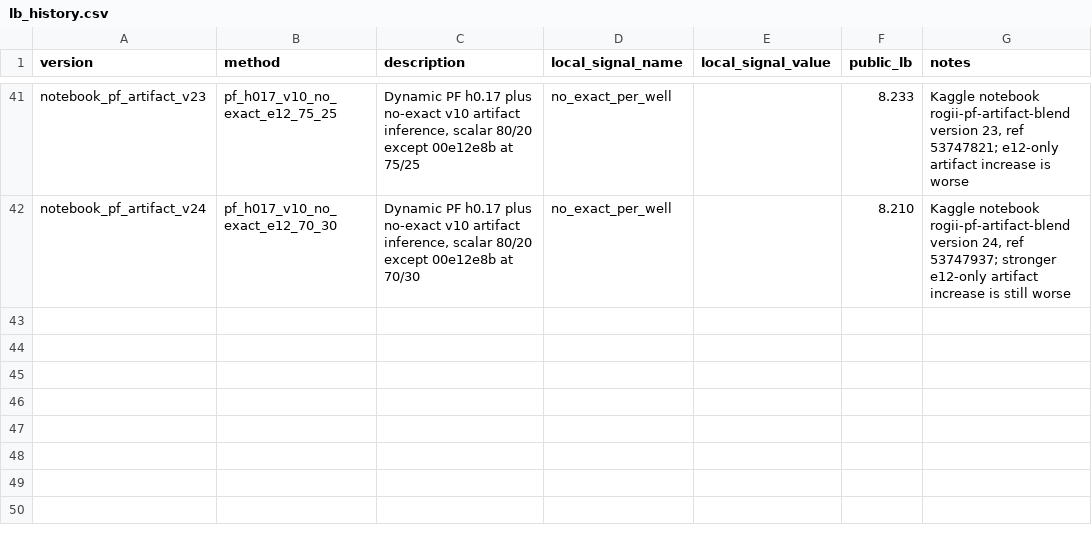
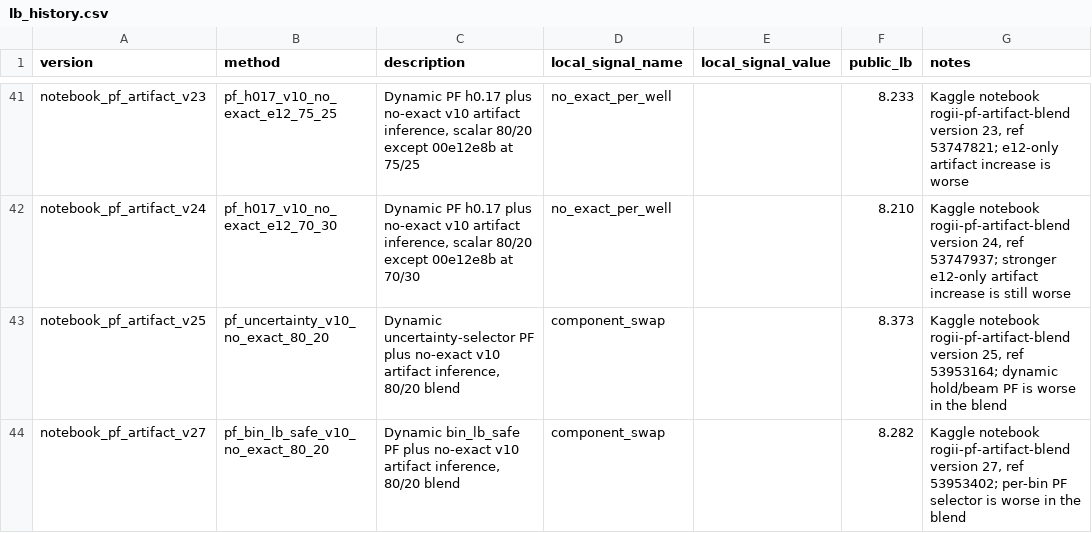
Before and after one commit to qwer556617123/Kaggle-ROGII-Wellbore-Geology-Prediction, a CSV file: docs/lb_history.csv, drawn as a sheet; only a part is shown, gaps mark what is left out.

Commit message:
docs(strategy): add public lb probing plan

```diff
--- a/docs/lb_history.csv
+++ b/docs/lb_history.csv
@@ -42 +42,3 @@ notebook_pf_artifact_v23,pf_h017_v10_no_exact_e12_75_25,"Dynamic PF h0.17 plus n
 notebook_pf_artifact_v24,pf_h017_v10_no_exact_e12_70_30,"Dynamic PF h0.17 plus no-exact v10 artifact inference, scalar 80/20 except 00e12e8b at 70/30",no_exact_per_well,,8.210,"Kaggle notebook rogii-pf-artifact-blend version 24, ref 53747937; stronger e12-only artifact increase is still worse"
+notebook_pf_artifact_v25,pf_uncertainty_v10_no_exact_80_20,"Dynamic uncertainty-selector PF plus no-exact v10 artifact inference, 80/20 blend",component_swap,,8.373,"Kaggle notebook rogii-pf-artifact-blend version 25, ref 53953164; dynamic hold/beam PF is worse in the blend"
+notebook_pf_artifact_v27,pf_bin_lb_safe_v10_no_exact_80_20,"Dynamic bin_lb_safe PF plus no-exact v10 artifact inference, 80/20 blend",component_swap,,8.282,"Kaggle notebook rogii-pf-artifact-blend version 27, ref 53953402; per-bin PF selector is worse in the blend"
```
Also changed, not shown: 4 other files.
